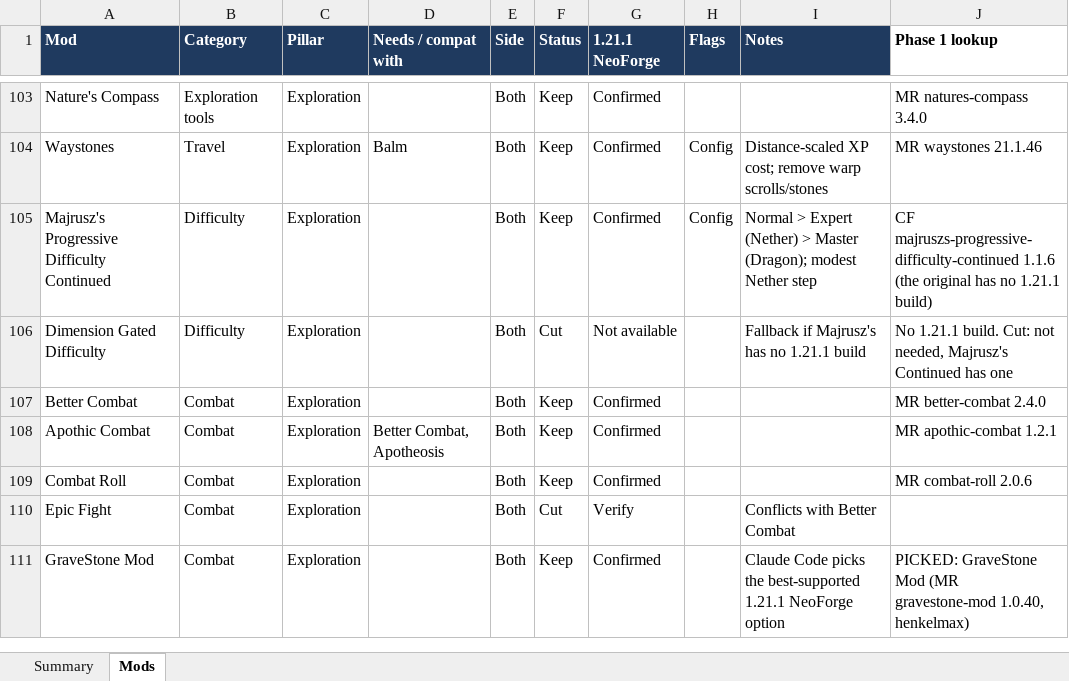
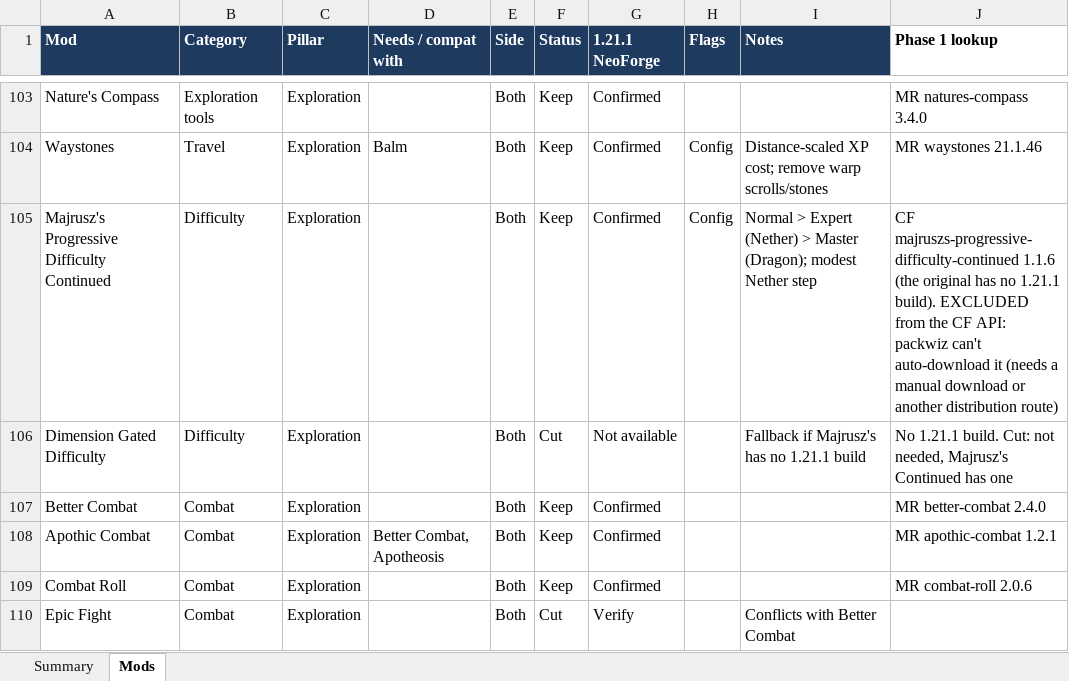
Before and after one commit to Darin-Barth/strata, an Excel workbook: docs/strata-mod-tracker.xlsx, sheet Mods, drawn as a sheet; only a part is shown, gaps mark what is left out; the shorter side is filled out with more unchanged rows; values as stored, in another font and other column widths than the file's, no borders; conditional formats not drawn; the diff names each change by its address in the sheet, - before the commit and + after, or states it on an @@ line.

```diff
--- a/docs/strata-mod-tracker.xlsx (sheet Mods)
+++ b/docs/strata-mod-tracker.xlsx (sheet Mods)
-J105 (Phase 1 lookup): …no 1.21.1 build)
+J105 (Phase 1 lookup): …no 1.21.1 build). EXCLUDED from the CF API: packwiz can't auto-download it (needs a manual download or another distribution route)
```
Also changed, not shown: 7 other files.
